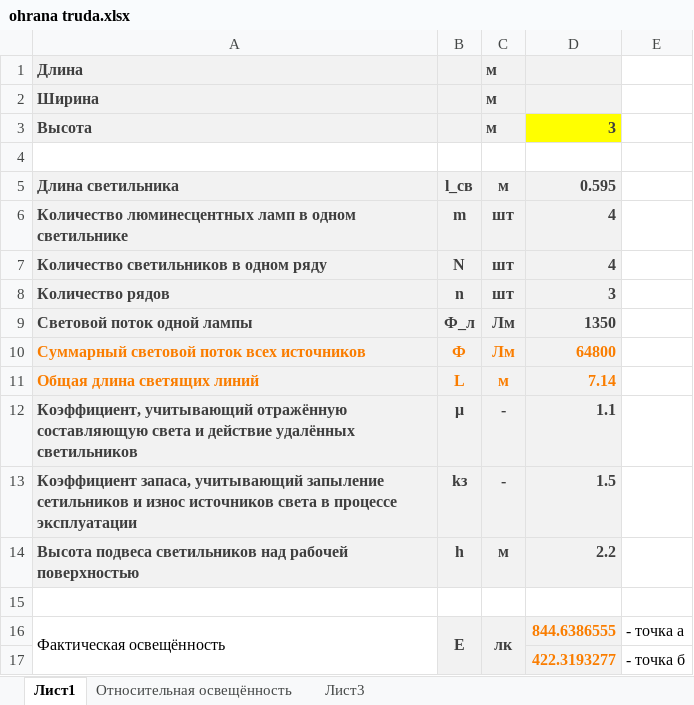
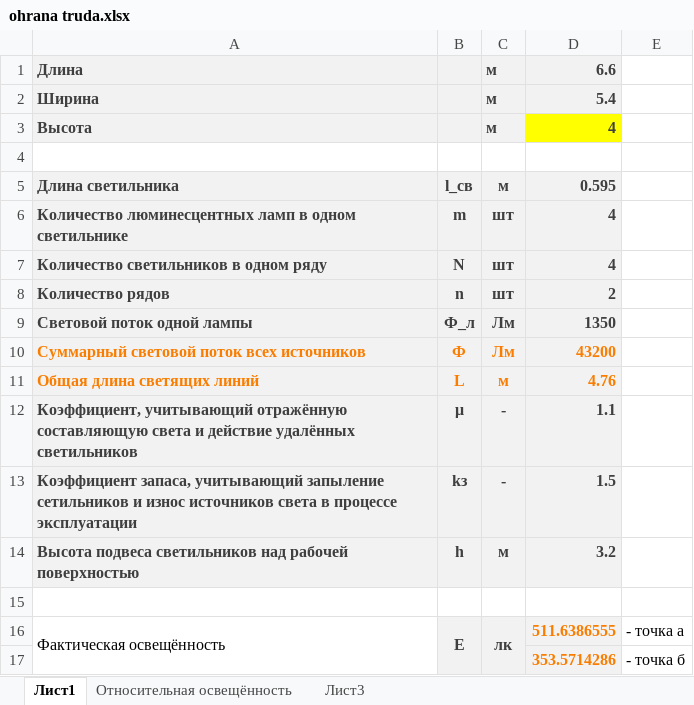
Before and after one commit to nwcfang/diplom_report, an Excel workbook: ohrana/ohrana truda.xlsx, sheet Лист1, drawn as a sheet; values as stored, in another font and other column widths than the file's, no borders; the diff names each change by its address in the sheet, - before the commit and + after, or states it on an @@ line.

```diff
--- a/ohrana/ohrana truda.xlsx (sheet Лист1)
+++ b/ohrana/ohrana truda.xlsx (sheet Лист1)
-D1: (empty)
+D1: 6.6
-D2: (empty)
+D2: 5.4
-D3: 3
+D3: 4
-D8: 3
+D8: 2
-D10: 64800
+D10: 43200
-D11: 7.14
+D11: 4.76
-D14: 2.2
+D14: 3.2
-D16: 844.6386555
+D16: 511.6386555
-D17: 422.3193277
+D17: 353.5714286
```
Also changed, not shown: sheet Относительная освещённость, 1 other file.
